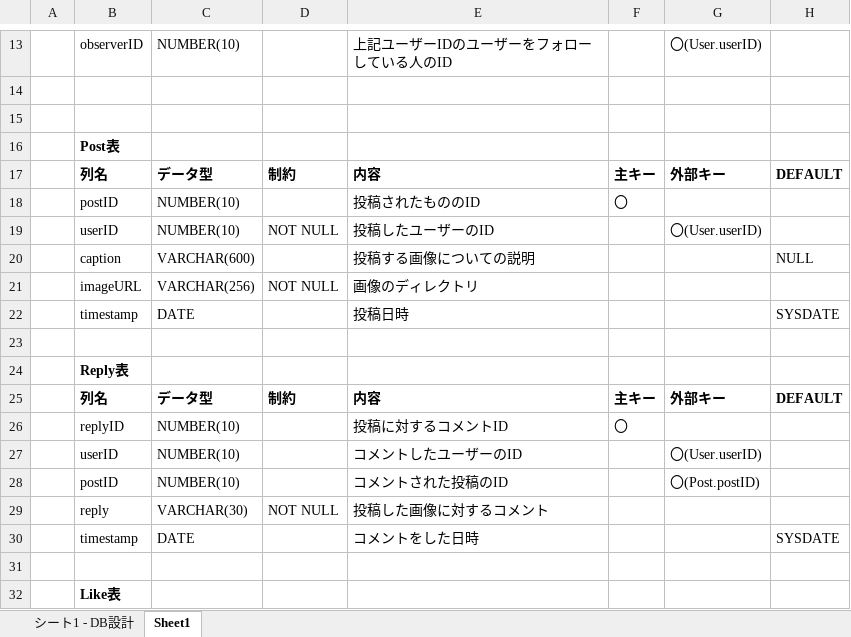
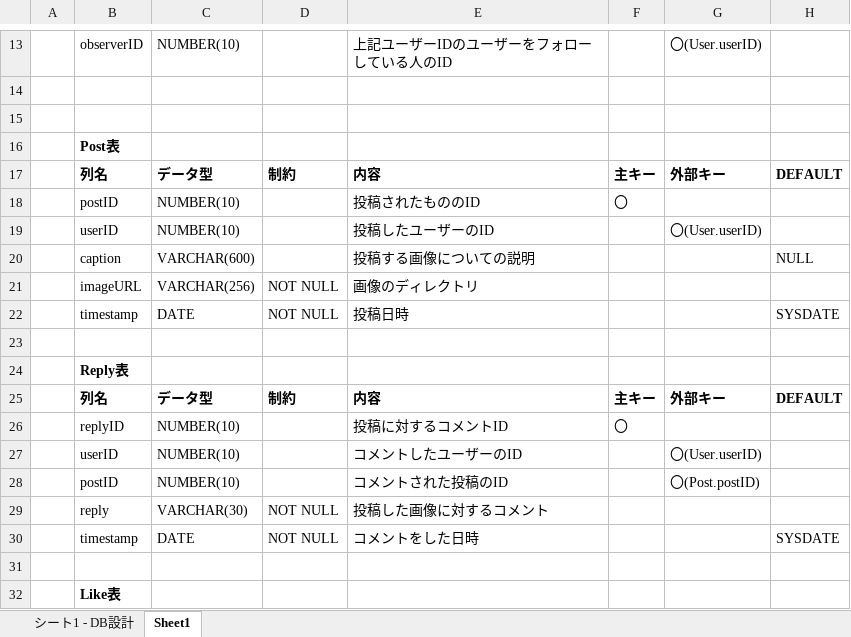
Before and after one commit to ayaha17304011/Animal-Snap, an Excel workbook: DB設計.xlsx, sheet Sheet1, drawn as a sheet; only a part is shown, gaps mark what is left out; values as stored, in another font and other column widths than the file's, no borders; the diff names each change by its address in the sheet, - before the commit and + after, or states it on an @@ line.

Commit message:
Add files via upload

```diff
--- a/DB設計.xlsx (sheet Sheet1)
+++ b/DB設計.xlsx (sheet Sheet1)
-D19: NOT NULL
+D19: (empty)
-D22: (empty)
+D22: NOT NULL
-D30: (empty)
+D30: NOT NULL
```
